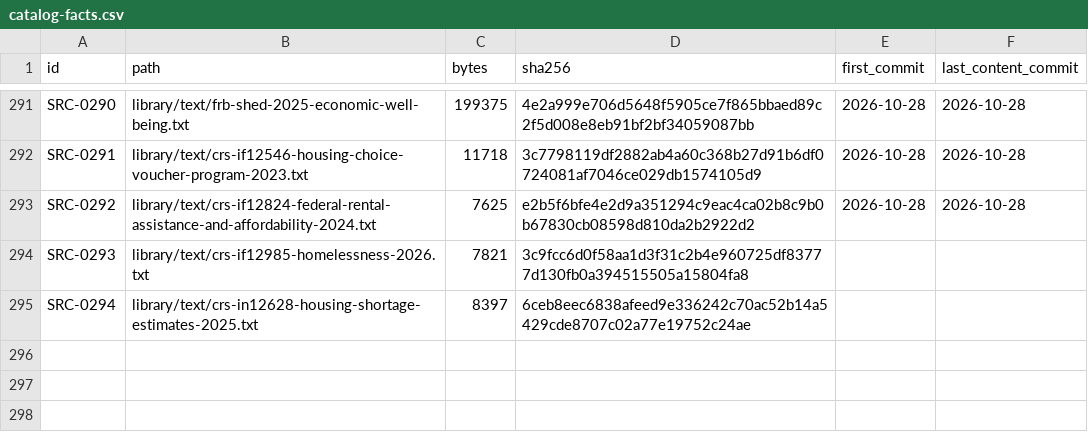
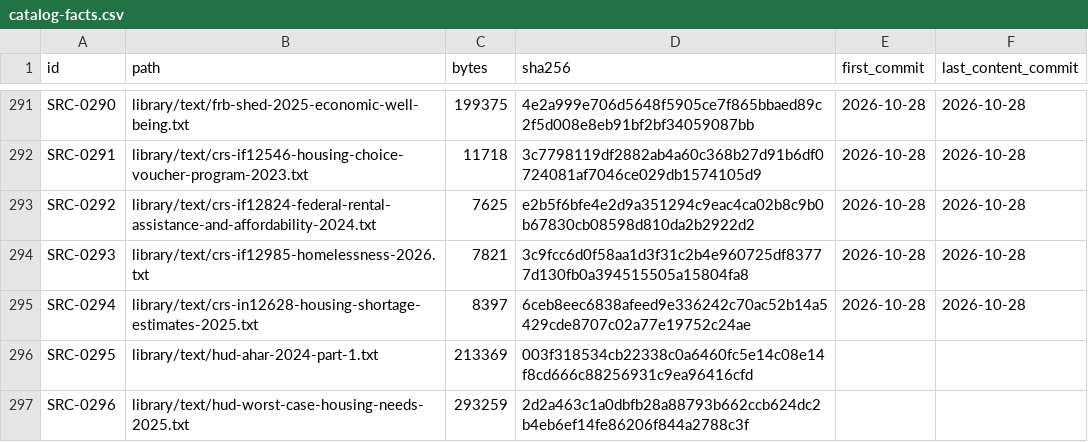
Before and after one commit to fm58cn6g4d-stack/project-2050, a CSV file: library/catalog-facts.csv, drawn as a sheet; only a part is shown, gaps mark what is left out.

```diff
--- a/library/catalog-facts.csv
+++ b/library/catalog-facts.csv
@@ -293,3 +293,5 @@ SRC-0291,library/text/crs-if12546-housing-choice-voucher-program-2023.txt,11718,
 SRC-0292,library/text/crs-if12824-federal-rental-assistance-and-affordability-2024.txt,7625,e2b5f6bfe4e2d9a351294c9eac4ca02b8c9b0b67830cb08598d810da2b2922d2,2026-10-28,2026-10-28
-SRC-0293,library/text/crs-if12985-homelessness-2026.txt,7821,3c9fcc6d0f58aa1d3f31c2b4e960725df83777d130fb0a394515505a15804fa8,,
-SRC-0294,library/text/crs-in12628-housing-shortage-estimates-2025.txt,8397,6ceb8eec6838afeed9e336242c70ac52b14a5429cde8707c02a77e19752c24ae,,
+SRC-0293,library/text/crs-if12985-homelessness-2026.txt,7821,3c9fcc6d0f58aa1d3f31c2b4e960725df83777d130fb0a394515505a15804fa8,2026-10-28,2026-10-28
+SRC-0294,library/text/crs-in12628-housing-shortage-estimates-2025.txt,8397,6ceb8eec6838afeed9e336242c70ac52b14a5429cde8707c02a77e19752c24ae,2026-10-28,2026-10-28
+SRC-0295,library/text/hud-ahar-2024-part-1.txt,213369,003f318534cb22338c0a6460fc5e14c08e14f8cd666c88256931c9ea96416cfd,,
+SRC-0296,library/text/hud-worst-case-housing-needs-2025.txt,293259,2d2a463c1a0dbfb28a88793b662ccb624dc2b4eb6ef14fe86206f844a2788c3f,,
```
Also changed, not shown: library/catalog.csv, 8 other files.
